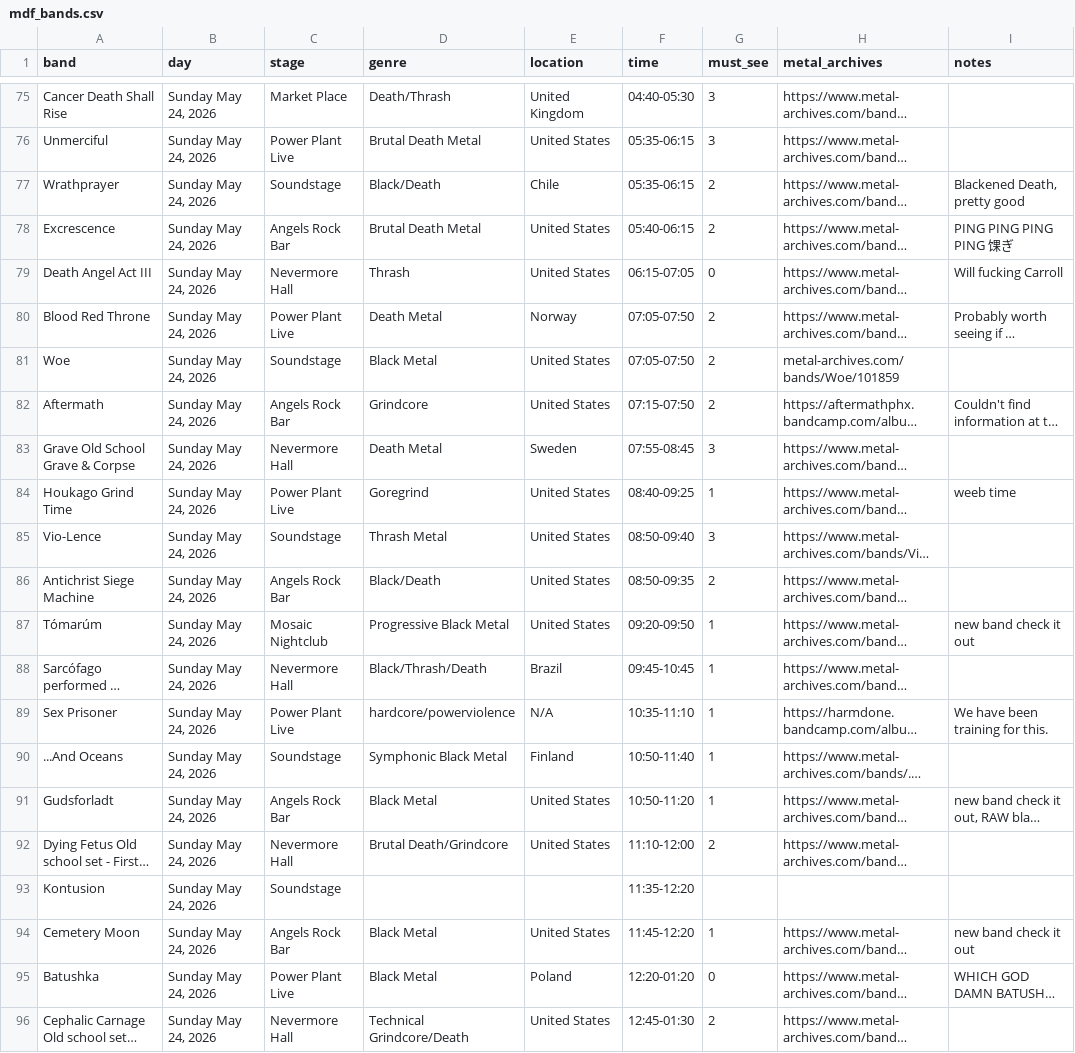
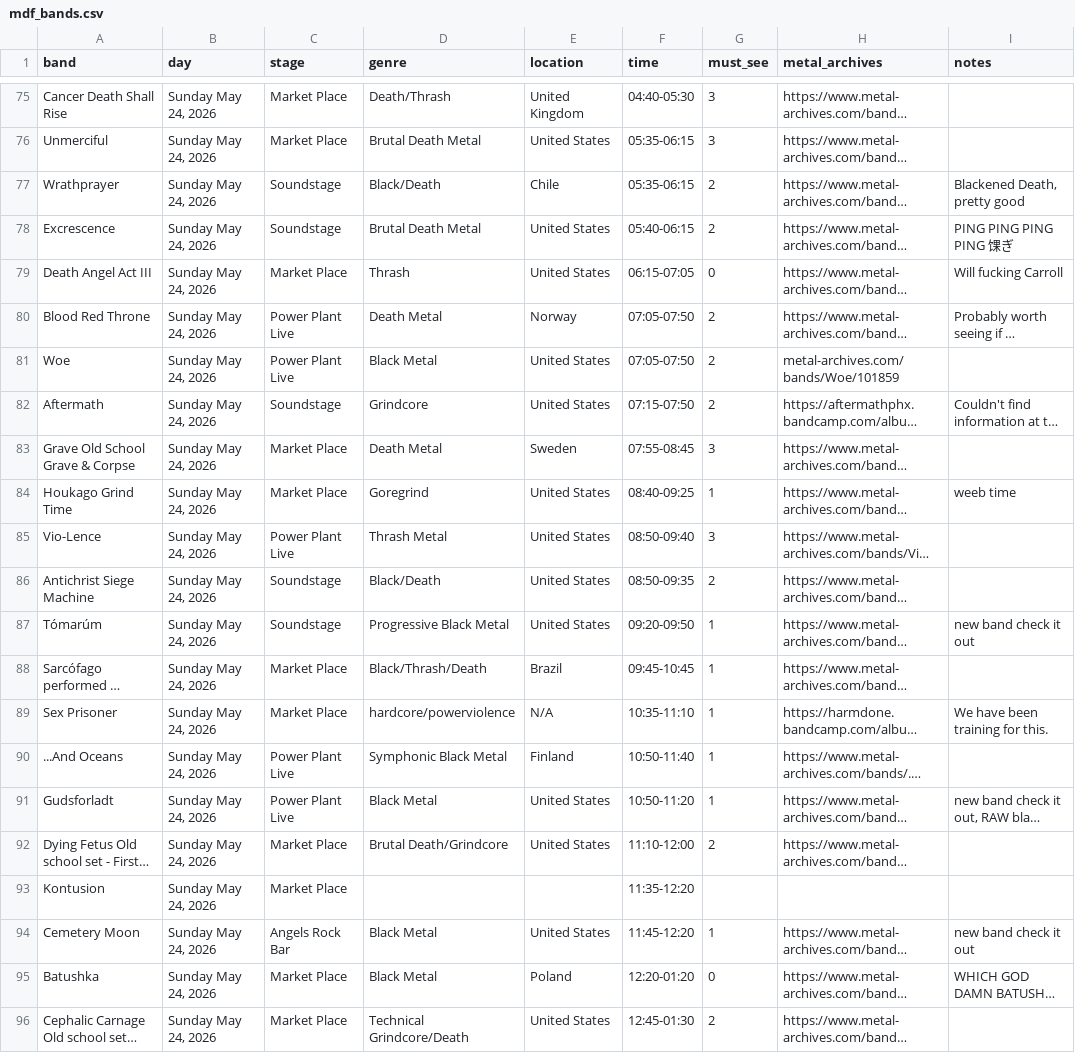
Before and after one commit to Sanguine-Hexcraft/mdf-guide, a CSV file: data/mdf_bands.csv, drawn as a sheet; only a part is shown, gaps mark what is left out; long unchanged cells end in …; the diff covers the shown part only; the diff names each change by its address in the sheet, - before the commit and + after, or states it on an @@ line.

```diff
--- a/data/mdf_bands.csv
+++ b/data/mdf_bands.csv
-C76 (stage): Power Plant Live
+C76 (stage): Market Place
-C78 (stage): Angels Rock Bar
+C78 (stage): Soundstage
-C79 (stage): Nevermore Hall
+C79 (stage): Market Place
-C81 (stage): Soundstage
+C81 (stage): Power Plant Live
-C82 (stage): Angels Rock Bar
+C82 (stage): Soundstage
-C83 (stage): Nevermore Hall
+C83 (stage): Market Place
-C84 (stage): Power Plant Live
+C84 (stage): Market Place
-C85 (stage): Soundstage
+C85 (stage): Power Plant Live
-C86 (stage): Angels Rock Bar
+C86 (stage): Soundstage
-C87 (stage): Mosaic Nightclub
+C87 (stage): Soundstage
-C88 (stage): Nevermore Hall
+C88 (stage): Market Place
-C89 (stage): Power Plant Live
+C89 (stage): Market Place
-C90 (stage): Soundstage
+C90 (stage): Power Plant Live
-C91 (stage): Angels Rock Bar
+C91 (stage): Power Plant Live
-C92 (stage): Nevermore Hall
+C92 (stage): Market Place
-C93 (stage): Soundstage
+C93 (stage): Market Place
-C95 (stage): Power Plant Live
+C95 (stage): Market Place
-C96 (stage): Nevermore Hall
+C96 (stage): Market Place
```
Also changed, not shown: 43 edited cells elsewhere in this file, 1 other file.
